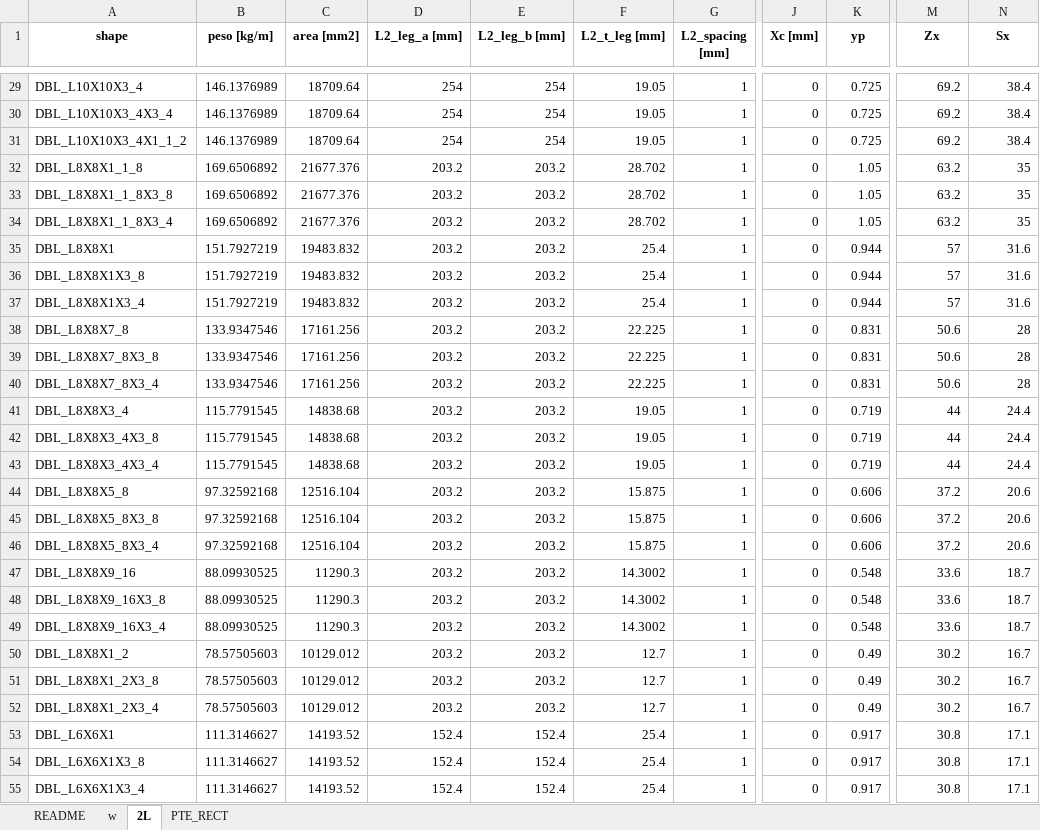
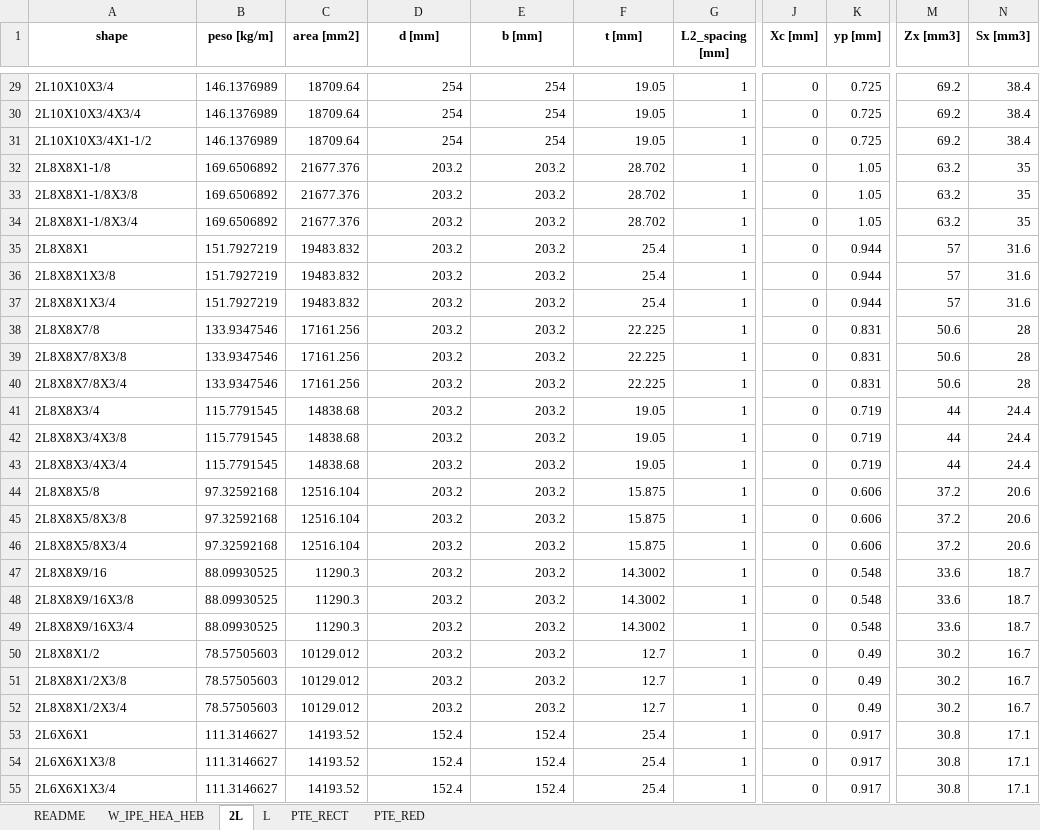
Before and after one commit to Beicker29/StructureLab_HFS, an Excel workbook: data/sections.xlsx, sheet 2L, drawn as a sheet; only a part is shown, gaps mark what is left out; values as stored, in another font and other column widths than the file's, no borders; the diff covers the shown part only; the diff names each change by its address in the sheet, - before the commit and + after, or states it on an @@ line.

```diff
--- a/data/sections.xlsx (sheet 2L)
+++ b/data/sections.xlsx (sheet 2L)
-sheet tab: w
+sheet tab: W_IPE_HEA_HEB
+sheet tab: L
+sheet tab: PTE_RED
-D1: L2_leg_a [mm]
+D1: d [mm]
-E1: L2_leg_b [mm]
+E1: b [mm]
-F1: L2_t_leg [mm]
+F1: t [mm]
-K1: yp
+K1: yp [mm]
-M1: Zx
+M1: Zx [mm3]
-N1: Sx
+N1: Sx [mm3]
-A29 (shape): DBL_L10X10X3_4
+A29 (shape): 2L10X10X3/4
-A30 (shape): DBL_L10X10X3_4X3_4
+A30 (shape): 2L10X10X3/4X3/4
-A31 (shape): DBL_L10X10X3_4X1_1_2
+A31 (shape): 2L10X10X3/4X1-1/2
-A32 (shape): DBL_L8X8X1_1_8
+A32 (shape): 2L8X8X1-1/8
-A33 (shape): DBL_L8X8X1_1_8X3_8
+A33 (shape): 2L8X8X1-1/8X3/8
-A34 (shape): DBL_L8X8X1_1_8X3_4
+A34 (shape): 2L8X8X1-1/8X3/4
-A35 (shape): DBL_L8X8X1
+A35 (shape): 2L8X8X1
-A36 (shape): DBL_L8X8X1X3_8
+A36 (shape): 2L8X8X1X3/8
-A37 (shape): DBL_L8X8X1X3_4
+A37 (shape): 2L8X8X1X3/4
-A38 (shape): DBL_L8X8X7_8
+A38 (shape): 2L8X8X7/8
-A39 (shape): DBL_L8X8X7_8X3_8
+A39 (shape): 2L8X8X7/8X3/8
-A40 (shape): DBL_L8X8X7_8X3_4
+A40 (shape): 2L8X8X7/8X3/4
-A41 (shape): DBL_L8X8X3_4
+A41 (shape): 2L8X8X3/4
-A42 (shape): DBL_L8X8X3_4X3_8
+A42 (shape): 2L8X8X3/4X3/8
-A43 (shape): DBL_L8X8X3_4X3_4
+A43 (shape): 2L8X8X3/4X3/4
-A44 (shape): DBL_L8X8X5_8
+A44 (shape): 2L8X8X5/8
-A45 (shape): DBL_L8X8X5_8X3_8
+A45 (shape): 2L8X8X5/8X3/8
-A46 (shape): DBL_L8X8X5_8X3_4
+A46 (shape): 2L8X8X5/8X3/4
-A47 (shape): DBL_L8X8X9_16
+A47 (shape): 2L8X8X9/16
-A48 (shape): DBL_L8X8X9_16X3_8
+A48 (shape): 2L8X8X9/16X3/8
-A49 (shape): DBL_L8X8X9_16X3_4
+A49 (shape): 2L8X8X9/16X3/4
-A50 (shape): DBL_L8X8X1_2
+A50 (shape): 2L8X8X1/2
-A51 (shape): DBL_L8X8X1_2X3_8
+A51 (shape): 2L8X8X1/2X3/8
-A52 (shape): DBL_L8X8X1_2X3_4
+A52 (shape): 2L8X8X1/2X3/4
-A53 (shape): DBL_L6X6X1
+A53 (shape): 2L6X6X1
-A54 (shape): DBL_L6X6X1X3_8
+A54 (shape): 2L6X6X1X3/8
-A55 (shape): DBL_L6X6X1X3_4
+A55 (shape): 2L6X6X1X3/4
```
Also changed, not shown: 612 edited cells elsewhere in this sheet, sheet PTE_RECT, sheet W_IPE_HEA_HEB, charts or pictures.
